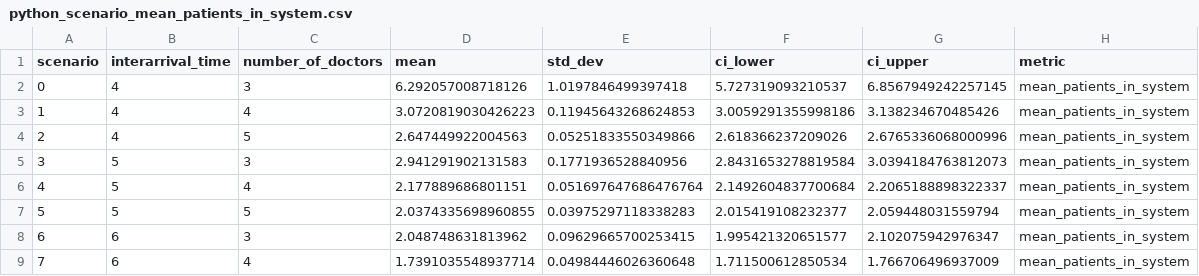
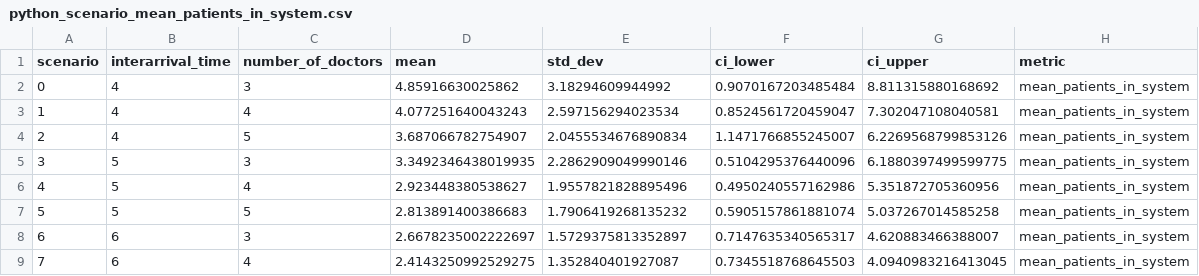
Before and after one commit to pythonhealthdatascience/des_rap_book, a CSV file: pages/experiments/tables_figures_resources/python_scenario_mean_patients_in_system.csv, drawn as a sheet; only a part is shown; the diff covers the shown part only.

```diff
--- a/pages/experiments/tables_figures_resources/python_scenario_mean_patients_in_system.csv
+++ b/pages/experiments/tables_figures_resources/python_scenario_mean_patients_in_system.csv
@@ -1,9 +1,9 @@
 scenario,interarrival_time,number_of_doctors,mean,std_dev,ci_lower,ci_upper,metric
-0,4,3,6.292057008718126,1.0197846499397418,5.727319093210537,6.8567949242257145,mean_patients_in_system
-1,4,4,3.0720819030426223,0.11945643268624853,3.0059291355998186,3.138234670485426,mean_patients_in_system
-2,4,5,2.647449922004563,0.05251833550349866,2.618366237209026,2.6765336068000996,mean_patients_in_system
-3,5,3,2.941291902131583,0.1771936528840956,2.8431653278819584,3.0394184763812073,mean_patients_in_system
-4,5,4,2.177889686801151,0.051697647686476764,2.1492604837700684,2.2065188898322337,mean_patients_in_system
-5,5,5,2.0374335698960855,0.03975297118338283,2.015419108232377,2.059448031559794,mean_patients_in_system
-6,6,3,2.048748631813962,0.09629665700253415,1.995421320651577,2.102075942976347,mean_patients_in_system
-7,6,4,1.7391035548937714,0.04984446026360648,1.711500612850534,1.766706496937009,mean_patients_in_system
+0,4,3,4.85916630025862,3.18294609944992,0.9070167203485484,8.811315880168692,mean_patients_in_system
+1,4,4,4.077251640043243,2.597156294023534,0.8524561720459047,7.302047108040581,mean_patients_in_system
+2,4,5,3.687066782754907,2.0455534676890834,1.1471766855245007,6.2269568799853126,mean_patients_in_system
+3,5,3,3.3492346438019935,2.2862909049990146,0.5104295376440096,6.1880397499599775,mean_patients_in_system
+4,5,4,2.923448380538627,1.9557821828895496,0.4950240557162986,5.351872705360956,mean_patients_in_system
+5,5,5,2.813891400386683,1.7906419268135232,0.5905157861881074,5.037267014585258,mean_patients_in_system
+6,6,3,2.6678235002222697,1.5729375813352897,0.7147635340565317,4.620883466388007,mean_patients_in_system
+7,6,4,2.4143250992529275,1.352840401927087,0.7345518768645503,4.0940983216413045,mean_patients_in_system
```
Also changed, not shown: 28 edited cells elsewhere in this file, pages/experiments/tables_figures_resources/python_scenario_mean_queue_length.csv, pages/experiments/tables_figures_resources/python_scenario_mean_time_in_system.csv, 47 other files.
